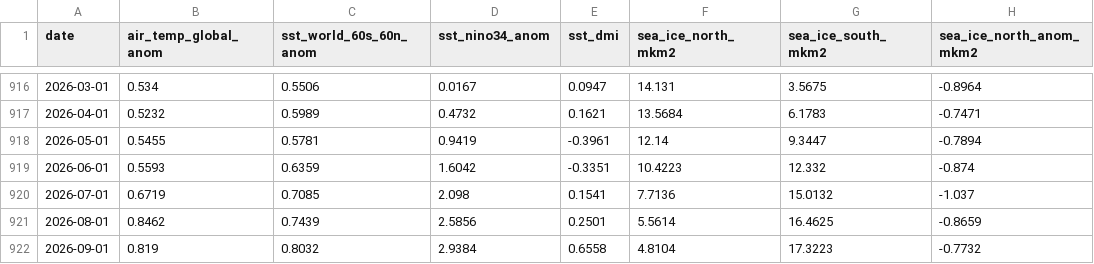
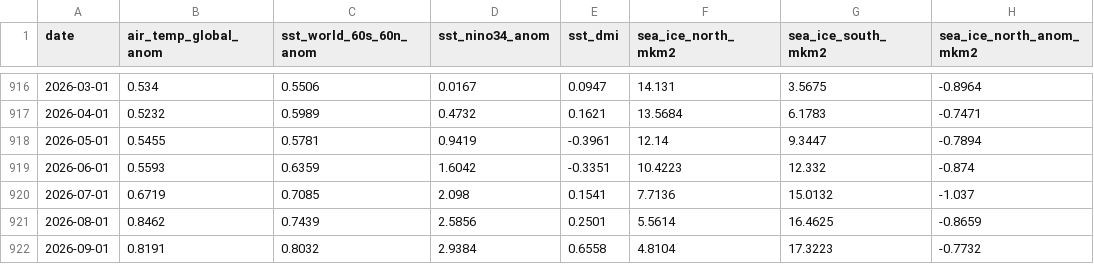
Before and after one commit to yasumorishima/earth-vital-signs, a CSV file: data/climate_monthly_panel.csv, drawn as a sheet; only a part is shown, gaps mark what is left out; the diff names each change by its address in the sheet, - before the commit and + after, or states it on an @@ line.

```diff
--- a/data/climate_monthly_panel.csv
+++ b/data/climate_monthly_panel.csv
-B922 (air_temp_global_anom): 0.819
+B922 (air_temp_global_anom): 0.8191
```
Also changed, not shown: 2 other files.
